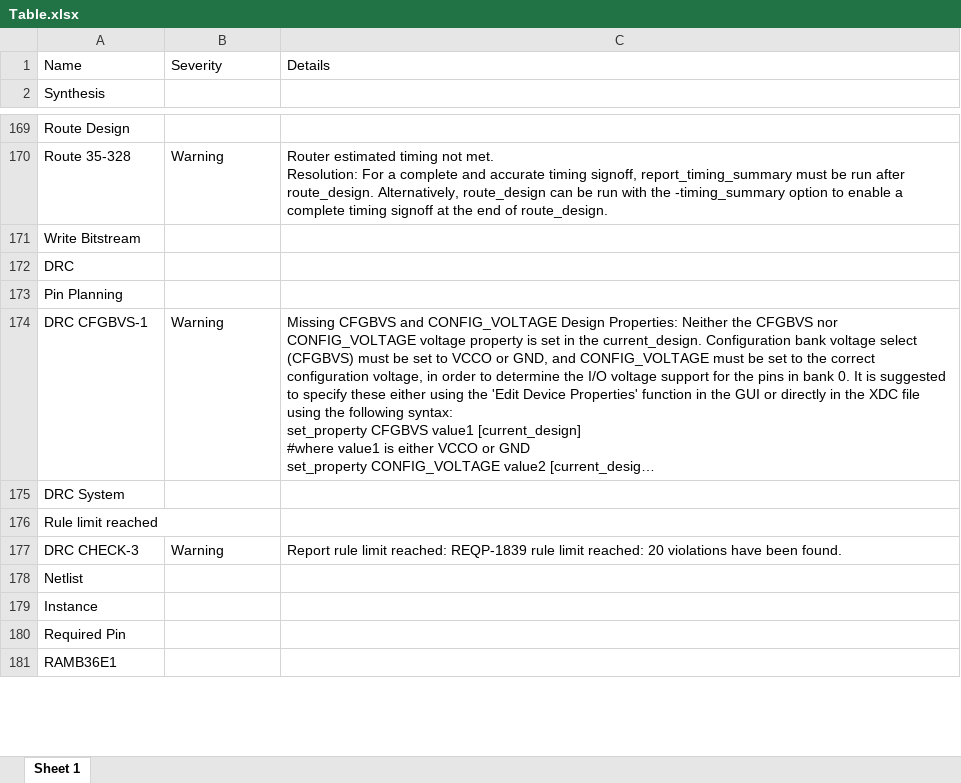
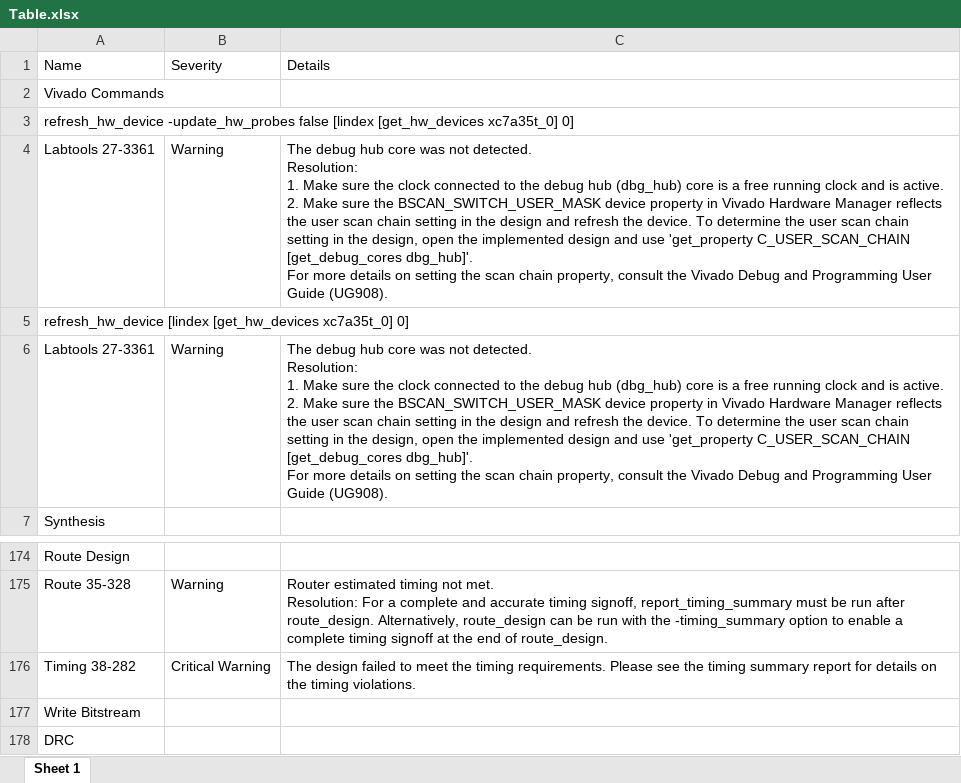
Before and after one commit to feitianduowen/CS202_proj, an Excel workbook: log/Table.xlsx, sheet Sheet 1, drawn as a sheet; only a part is shown, gaps mark what is left out; the shorter side is filled out with more unchanged rows; long unchanged cells end in …; values as stored, in another font and other column widths than the file's, no borders; ↵ is a line break in a cell; the diff names each change by its address in the sheet, - before the commit and + after, or states it on an @@ line.

Commit message:
debug vpu

```diff
--- a/log/Table.xlsx (sheet Sheet 1)
+++ b/log/Table.xlsx (sheet Sheet 1)
+row 2: Vivado Commands
+row 3: refresh_hw_device -update_hw_probes false [lindex [get_hw_devices xc7a35t_0] 0]
+row 4: Labtools 27-3361 | Warning | The debug hub core was not detected. ↵ Resolution: ↵ 1. Make sure the clock connected to the debug hub (dbg_hub) core is a free running clock and is active. ↵ 2. Make sure the BSCAN_SWITCH_USER_MASK device property in Vivado Hardware Manager reflects the user scan chain setting in the design and refresh the device. To determine the user scan chain setting in the design, open the implemented design and use 'get_property C_USER_SCAN_CHAIN [get_debug_cores dbg_hub]'. ↵ For more details on setting the scan chain property, consult the Vivado Debug and Programming User Guide (UG908).
+row 5: refresh_hw_device [lindex [get_hw_devices xc7a35t_0] 0]
+row 6: Labtools 27-3361 | Warning | The debug hub core was not detected. ↵ Resolution: ↵ 1. Make sure the clock connected to the debug hub (dbg_hub) core is a free running clock and is active. ↵ 2. Make sure the BSCAN_SWITCH_USER_MASK device property in Vivado Hardware Manager reflects the user scan chain setting in the design and refresh the device. To determine the user scan chain setting in the design, open the implemented design and use 'get_property C_USER_SCAN_CHAIN [get_debug_cores dbg_hub]'. ↵ For more details on setting the scan chain property, consult the Vivado Debug and Programming User Guide (UG908).
+row 176: Timing 38-282 | Critical Warning | The design failed to meet the timing requirements. Please see the timing summary report for details on the timing violations.
```
Also changed, not shown: 10 other files.
